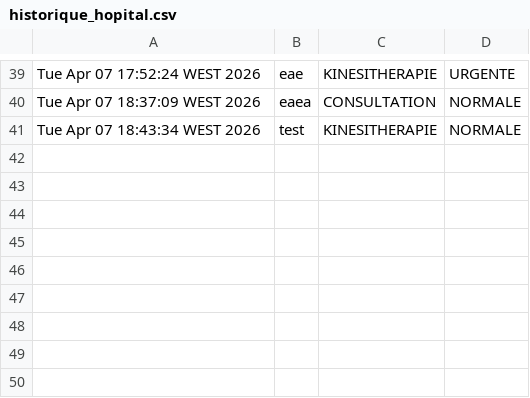
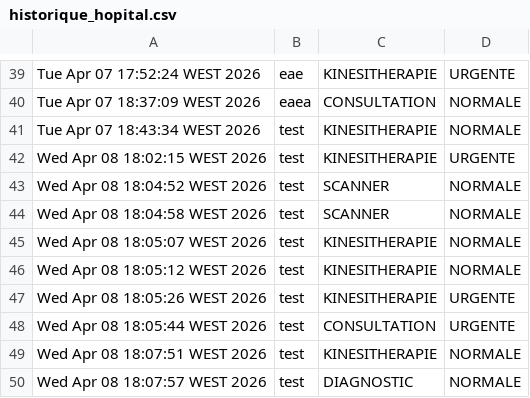
Before and after one commit to SALHI-1/SMI-Gestion-de-Syst-mes-d-Information-et-Technologies, a CSV file: historique_hopital.csv, drawn as a sheet; only a part is shown, gaps mark what is left out; the diff names each change by its address in the sheet, - before the commit and + after, or states it on an @@ line.

```diff
--- a/historique_hopital.csv
+++ b/historique_hopital.csv
+row 42: Wed Apr 08 18:02:15 WEST 2026 | test | KINESITHERAPIE | URGENTE
+row 43: Wed Apr 08 18:04:52 WEST 2026 | test | SCANNER | NORMALE
+row 44: Wed Apr 08 18:04:58 WEST 2026 | test | SCANNER | NORMALE
+row 45: Wed Apr 08 18:05:07 WEST 2026 | test | KINESITHERAPIE | NORMALE
+row 46: Wed Apr 08 18:05:12 WEST 2026 | test | KINESITHERAPIE | NORMALE
+row 47: Wed Apr 08 18:05:26 WEST 2026 | test | KINESITHERAPIE | URGENTE
+row 48: Wed Apr 08 18:05:44 WEST 2026 | test | CONSULTATION | URGENTE
+row 49: Wed Apr 08 18:07:51 WEST 2026 | test | KINESITHERAPIE | NORMALE
+row 50: Wed Apr 08 18:07:57 WEST 2026 | test | DIAGNOSTIC | NORMALE
```
Also changed, not shown: 2 other files.
